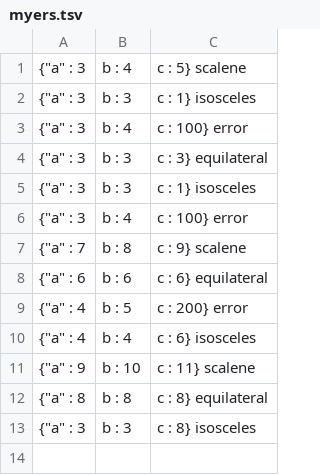
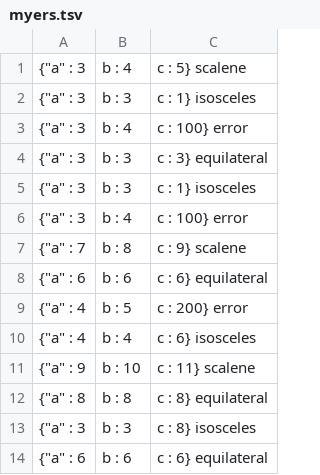
Before and after one commit to jaswanthkasani/5030, a TSV file: F21/jaswanthkasani/myers.tsv, drawn as a sheet.

Commit message:
updated unit

```diff
--- a/F21/jaswanthkasani/myers.tsv
+++ b/F21/jaswanthkasani/myers.tsv
@@ -13 +13,2 @@
 {"a" : 3, "b" : 3, "c" : 8}	isosceles
+{"a" : 6, "b" : 6, "c" : 6} equilateral
```
